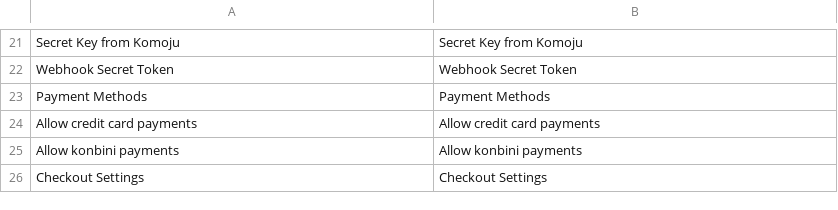
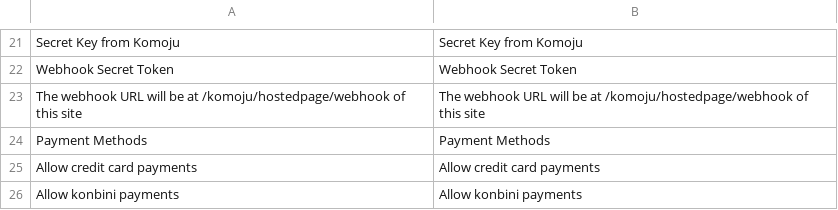
Before and after one commit to komoju/komoju-magento, a CSV file: src/app/code/Komoju/Payments/i18n/en_US.csv, drawn as a sheet; only a part is shown, gaps mark what is left out; the shorter side is filled out with more unchanged rows; the diff names each change by its address in the sheet, - before the commit and + after, or states it on an @@ line.

```diff
--- a/src/app/code/Komoju/Payments/i18n/en_US.csv
+++ b/src/app/code/Komoju/Payments/i18n/en_US.csv
+row 23: The webhook URL will be at /komoju/hostedpage/webhook of this site | The webhook URL will be at /komoju/hostedpage/webhook of this site
```
Also changed, not shown: src/app/code/Komoju/Payments/i18n/ja_JP.csv, 1 other file.
